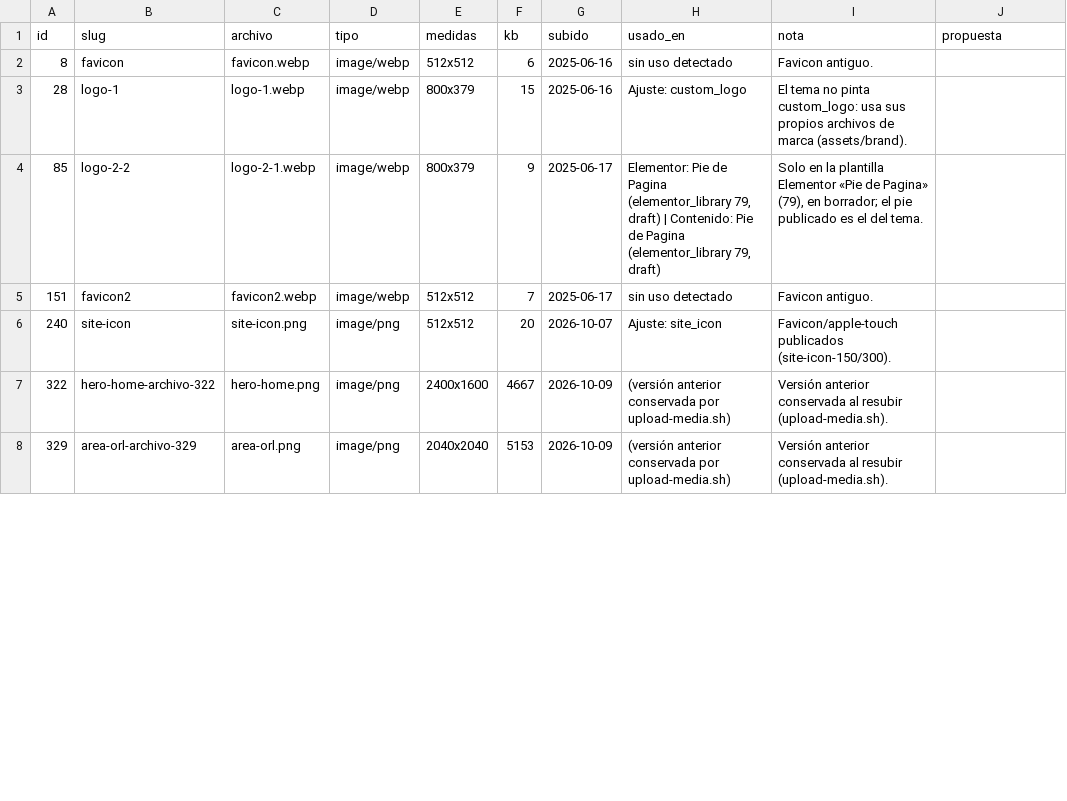
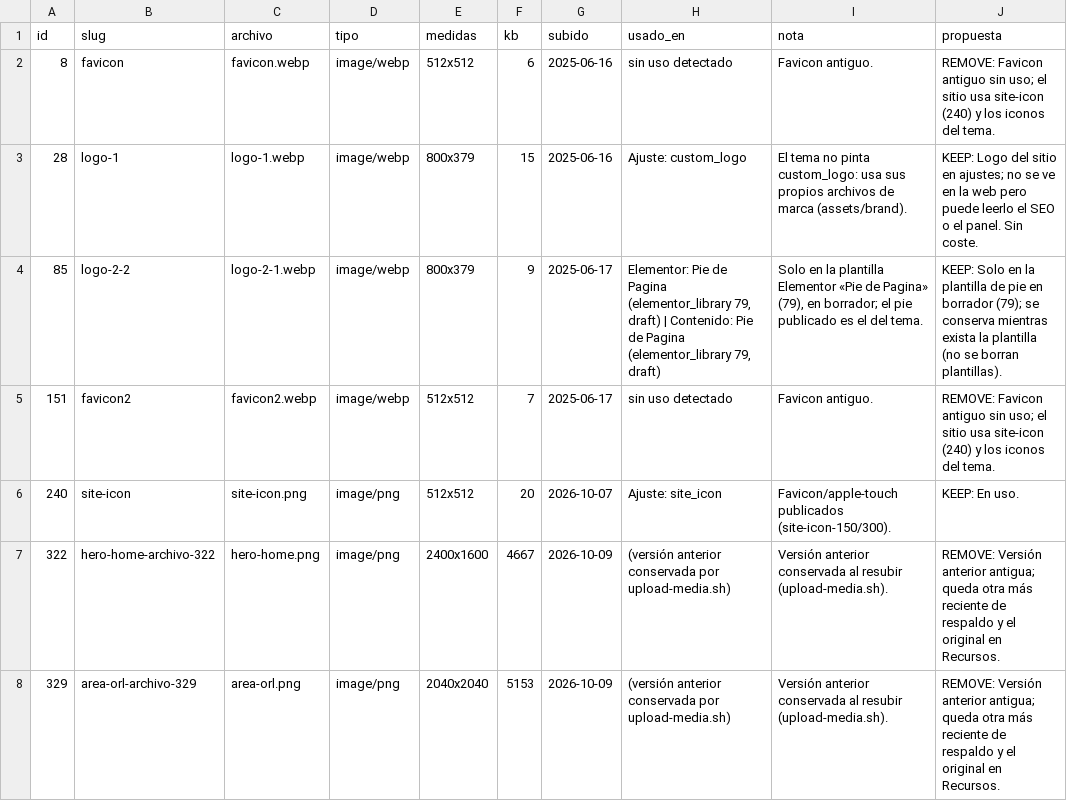
Before and after one commit to bellorin-apps/Irinaweb, a CSV file: docs/audit/2026-10-13/medios.csv, drawn as a sheet; only a part is shown; the diff covers the shown part only.

```diff
--- a/docs/audit/2026-10-13/medios.csv
+++ b/docs/audit/2026-10-13/medios.csv
@@ -1,8 +1,8 @@
 id,slug,archivo,tipo,medidas,kb,subido,usado_en,nota,propuesta
-8,favicon,favicon.webp,image/webp,512x512,6,2025-06-16,sin uso detectado,Favicon antiguo.,
-28,logo-1,logo-1.webp,image/webp,800x379,15,2025-06-16,Ajuste: custom_logo,El tema no pinta custom_logo: usa sus propios archivos de marca (assets/brand).,
-85,logo-2-2,logo-2-1.webp,image/webp,800x379,9,2025-06-17,"Elementor: Pie de Pagina (elementor_library 79, draft) | Contenido: Pie de Pagina (elementor_library 79, draft)","Solo en la plantilla Elementor «Pie de Pagina» (79), en borrador; el pie publicado es el del tema.",
-151,favicon2,favicon2.webp,image/webp,512x512,7,2025-06-17,sin uso detectado,Favicon antiguo.,
-240,site-icon,site-icon.png,image/png,512x512,20,2026-10-07,Ajuste: site_icon,Favicon/apple-touch publicados (site-icon-150/300).,
-322,hero-home-archivo-322,hero-home.png,image/png,2400x1600,4667,2026-10-09,(versión anterior conservada por upload-media.sh),Versión anterior conservada al resubir (upload-media.sh).,
-329,area-orl-archivo-329,area-orl.png,image/png,2040x2040,5153,2026-10-09,(versión anterior conservada por upload-media.sh),Versión anterior conservada al resubir (upload-media.sh).,
+8,favicon,favicon.webp,image/webp,512x512,6,2025-06-16,sin uso detectado,Favicon antiguo.,REMOVE: Favicon antiguo sin uso; el sitio usa site-icon (240) y los iconos del tema.
+28,logo-1,logo-1.webp,image/webp,800x379,15,2025-06-16,Ajuste: custom_logo,El tema no pinta custom_logo: usa sus propios archivos de marca (assets/brand).,KEEP: Logo del sitio en ajustes; no se ve en la web pero puede leerlo el SEO o el panel. Sin coste.
+85,logo-2-2,logo-2-1.webp,image/webp,800x379,9,2025-06-17,"Elementor: Pie de Pagina (elementor_library 79, draft) | Contenido: Pie de Pagina (elementor_library 79, draft)","Solo en la plantilla Elementor «Pie de Pagina» (79), en borrador; el pie publicado es el del tema.",KEEP: Solo en la plantilla de pie en borrador (79); se conserva mientras exista la plantilla (no se borran plantillas).
+151,favicon2,favicon2.webp,image/webp,512x512,7,2025-06-17,sin uso detectado,Favicon antiguo.,REMOVE: Favicon antiguo sin uso; el sitio usa site-icon (240) y los iconos del tema.
+240,site-icon,site-icon.png,image/png,512x512,20,2026-10-07,Ajuste: site_icon,Favicon/apple-touch publicados (site-icon-150/300).,KEEP: En uso.
+322,hero-home-archivo-322,hero-home.png,image/png,2400x1600,4667,2026-10-09,(versión anterior conservada por upload-media.sh),Versión anterior conservada al resubir (upload-media.sh).,REMOVE: Versión anterior antigua; queda otra más reciente de respaldo y el original en Recursos.
+329,area-orl-archivo-329,area-orl.png,image/png,2040x2040,5153,2026-10-09,(versión anterior conservada por upload-media.sh),Versión anterior conservada al resubir (upload-media.sh).,REMOVE: Versión anterior antigua; queda otra más reciente de respaldo y el original en Recursos.
```
Also changed, not shown: 37 edited cells elsewhere in this file, 1 other file.
